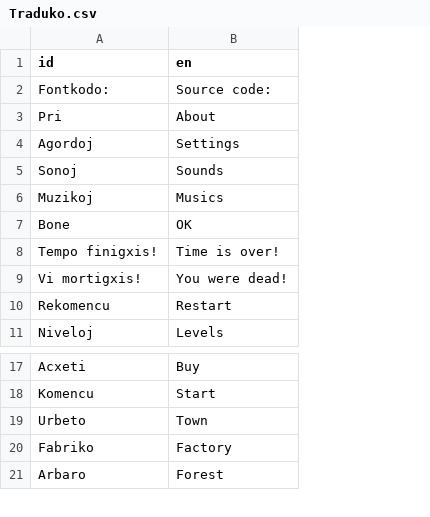
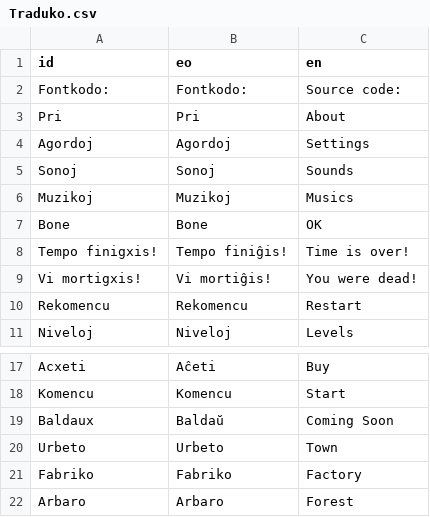
Before and after one commit to HassanHeydariNasab/trans, a CSV file: Traduko.csv, drawn as a sheet; only a part is shown, gaps mark what is left out; the diff names each change by its address in the sheet, - before the commit and + after, or states it on an @@ line.

```diff
--- a/Traduko.csv
+++ b/Traduko.csv
+column B (eo), rows 2-11: Fontkodo: | Pri | Agordoj | Sonoj | Muzikoj | Bone | Tempo finiĝis! | Vi mortiĝis! | Rekomencu | Niveloj; rows 17-18: Aĉeti | Komencu; rows 20-22: Urbeto | Fabriko | Arbaro
+row 19: Baldaux | Baldaŭ | Coming Soon
```
Also changed, not shown: 7 other files.
